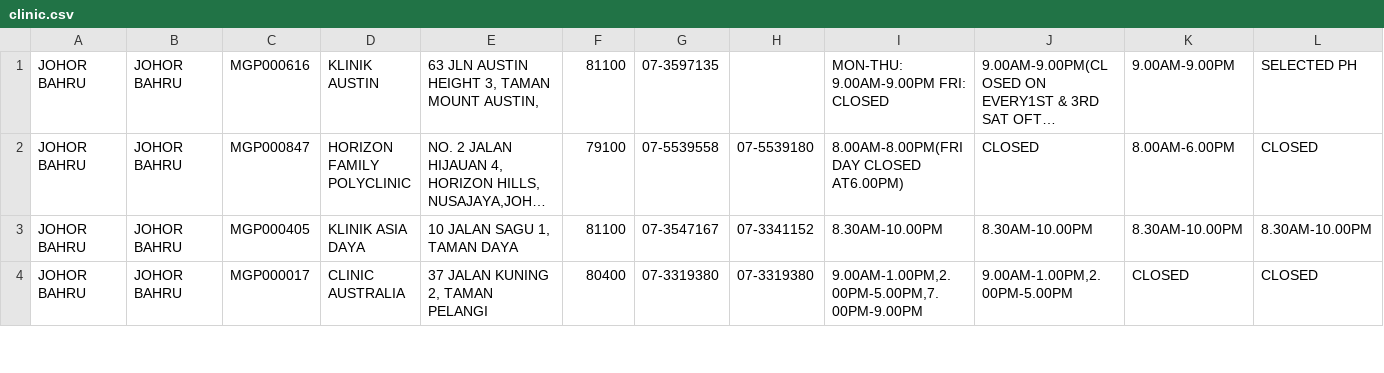
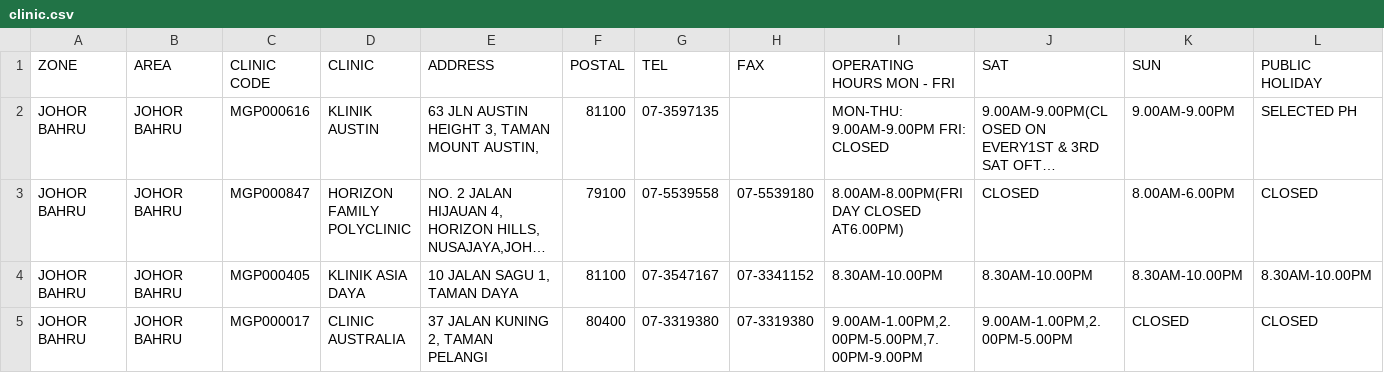
Before and after one commit to fsw0723/ClinicMap, a CSV file: static/clinic.csv, drawn as a sheet; only a part is shown; long unchanged cells end in …; rows hold the shown columns only; the diff names each change by its address in the sheet, - before the commit and + after, or states it on an @@ line.

```diff
--- a/static/clinic.csv
+++ b/static/clinic.csv
+row 1: ZONE | AREA | CLINIC CODE | CLINIC | ADDRESS | POSTAL | TEL | FAX | OPERATING HOURS MON - FRI | SAT | SUN | PUBLIC HOLIDAY
```
Also changed, not shown: 2 other files.
